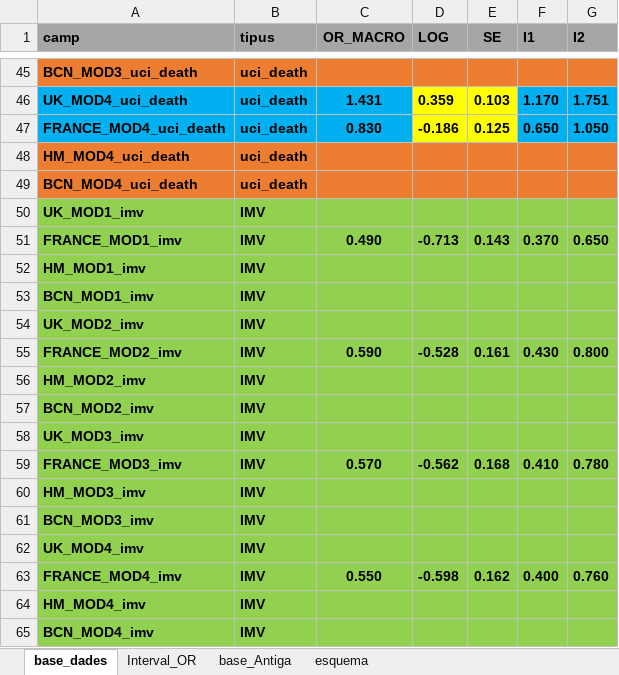
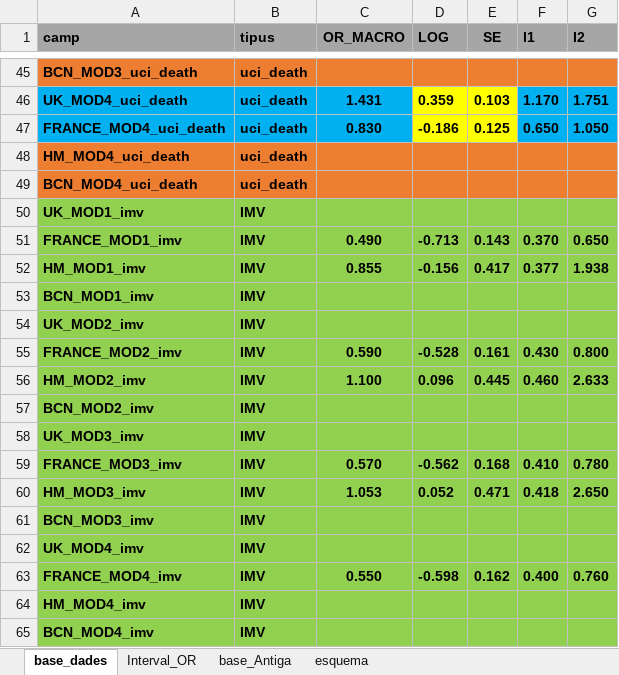
Before and after one commit to USR-DAPCAT/Meta_Analisis, an Excel workbook: conductor_meta_analisi.xlsx, sheet base_dades, drawn as a sheet; only a part is shown, gaps mark what is left out; values as stored, in another font and other column widths than the file's, no borders; the diff names each change by its address in the sheet, - before the commit and + after, or states it on an @@ line.

```diff
--- a/conductor_meta_analisi.xlsx (sheet base_dades)
+++ b/conductor_meta_analisi.xlsx (sheet base_dades)
-C52 (OR_MACRO): (empty)
+C52 (OR_MACRO): 0.855
-D52 (LOG): (empty)
+D52 (LOG): -0.156
-E52 (SE): (empty)
+E52 (SE): 0.417
-F52 (I1): (empty)
+F52 (I1): 0.377
-G52 (I2): (empty)
+G52 (I2): 1.938
-C56 (OR_MACRO): (empty)
+C56 (OR_MACRO): 1.100
-D56 (LOG): (empty)
+D56 (LOG): 0.096
-E56 (SE): (empty)
+E56 (SE): 0.445
-F56 (I1): (empty)
+F56 (I1): 0.460
-G56 (I2): (empty)
+G56 (I2): 2.633
-C60 (OR_MACRO): (empty)
+C60 (OR_MACRO): 1.053
-D60 (LOG): (empty)
+D60 (LOG): 0.052
-E60 (SE): (empty)
+E60 (SE): 0.471
-F60 (I1): (empty)
+F60 (I1): 0.418
-G60 (I2): (empty)
+G60 (I2): 2.650
```
Also changed, not shown: sheet esquema, 1 other file.
